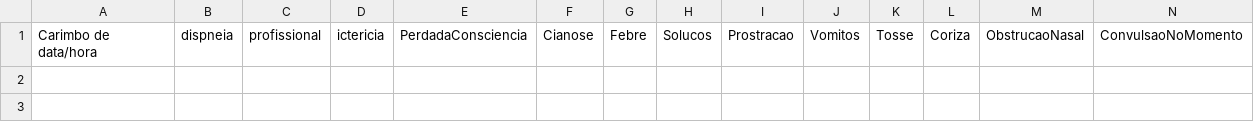
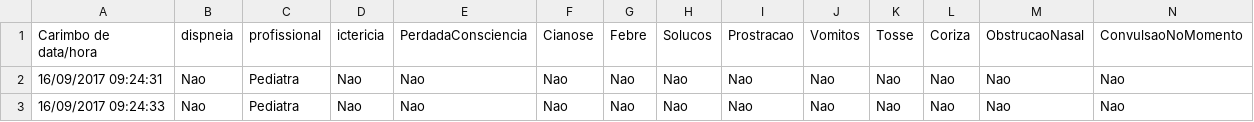
Before and after one commit to fga-eps-mds/2017.2-Classificacao-de-Risco-Pediatrico, a CSV file: apps/risk_rating/class_29d_2m.csv, drawn as a sheet; only a part is shown; rows hold the shown columns only; the diff names each change by its address in the sheet, - before the commit and + after, or states it on an @@ line.

Commit message:
[CODE] Updating patient's classification after risk rate

```diff
--- a/apps/risk_rating/class_29d_2m.csv
+++ b/apps/risk_rating/class_29d_2m.csv
+row 2: 16/09/2017 09:24:31 | Nao | Pediatra | Nao | Nao | Nao | Nao | Nao | Nao | Nao | Nao | Nao | Nao | Nao
+row 3: 16/09/2017 09:24:33 | Nao | Pediatra | Nao | Nao | Nao | Nao | Nao | Nao | Nao | Nao | Nao | Nao | Nao
```
Also changed, not shown: 1 other file.
